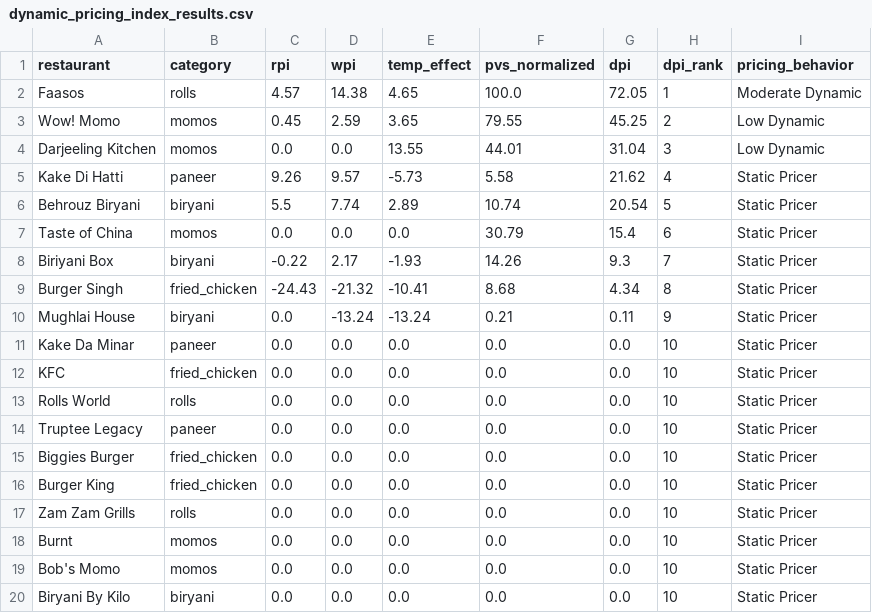
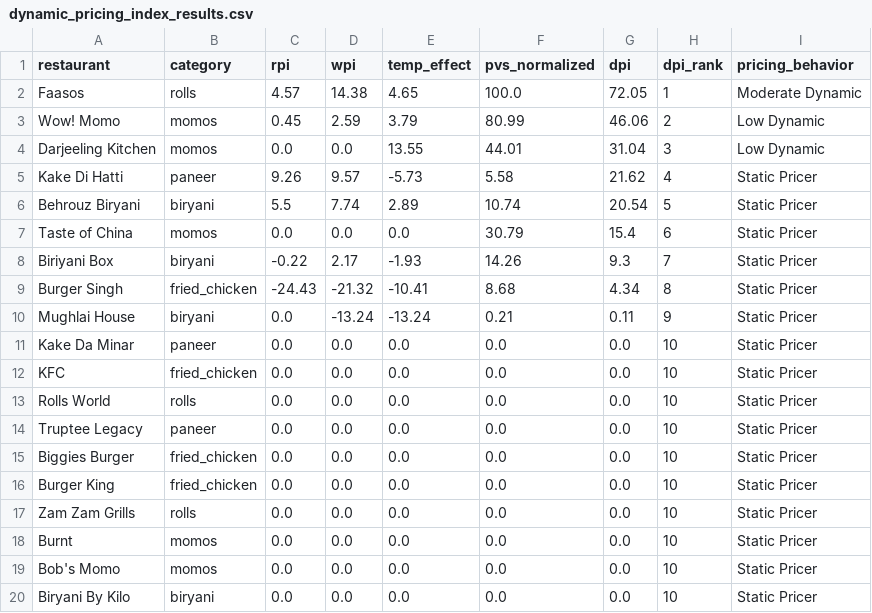
Before and after one commit to Laren27/Price-Surge, a CSV file: data/processed/dynamic_pricing_index/dynamic_pricing_index_results.csv, drawn as a sheet.

Commit message:
Update dynamic_pricing_index_results.csv

```diff
--- a/data/processed/dynamic_pricing_index/dynamic_pricing_index_results.csv
+++ b/data/processed/dynamic_pricing_index/dynamic_pricing_index_results.csv
@@ -2,3 +2,3 @@ restaurant,category,rpi,wpi,temp_effect,pvs_normalized,dpi,dpi_rank,pricing_beha
 Faasos,rolls,4.57,14.38,4.65,100.0,72.05,1,Moderate Dynamic
-Wow! Momo,momos,0.45,2.59,3.65,79.55,45.25,2,Low Dynamic
+Wow! Momo,momos,0.45,2.59,3.79,80.99,46.06,2,Low Dynamic
 Darjeeling Kitchen,momos,0.0,0.0,13.55,44.01,31.04,3,Low Dynamic
```
